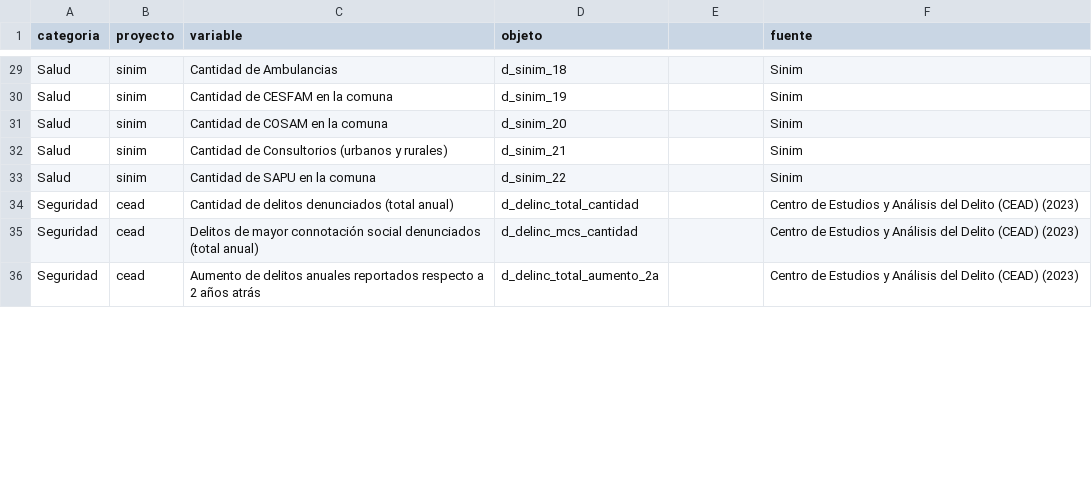
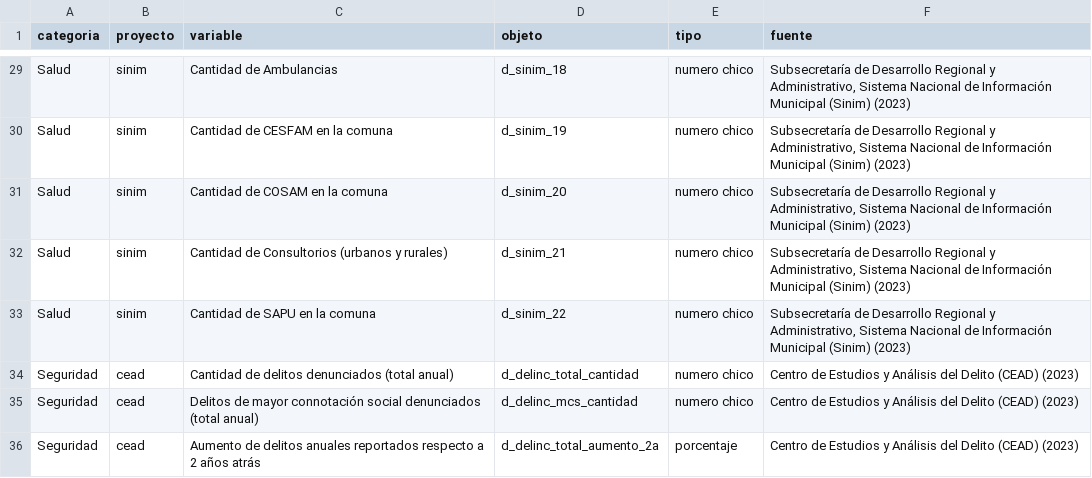
Before and after one commit to bastianolea/comparador_mapas_chile, a CSV file: app/fuentes.csv, drawn as a sheet; only a part is shown, gaps mark what is left out; the diff covers the shown part only; the diff names each change by its address in the sheet, - before the commit and + after, or states it on an @@ line.

```diff
--- a/app/fuentes.csv
+++ b/app/fuentes.csv
-E1: (empty)
+E1: tipo
-E29:E35 (tipo): (empty)
+E29:E35 (tipo): numero chico
-F29:F33 (fuente): Sinim
+F29:F33 (fuente): Subsecretaría de Desarrollo Regional y Administrativo, Sistema Nacional de Información Municipal (Sinim) (2023)
-E36 (tipo): (empty)
+E36 (tipo): porcentaje
```
Also changed, not shown: 2 added rows and 54 edited cells elsewhere in this file, 12 other files.
